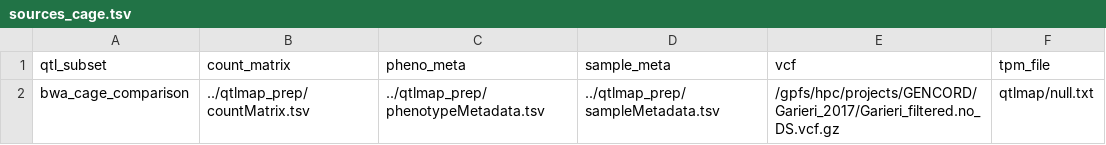
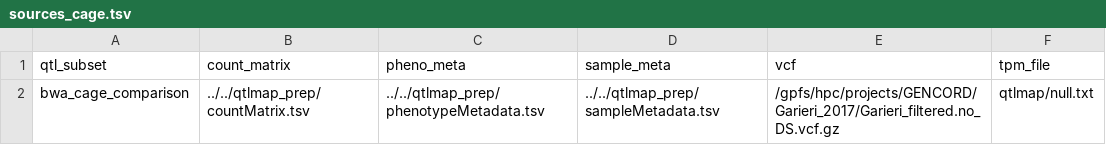
Before and after one commit to andreasvija/cage, a TSV file: pipeline/sources_cage.tsv, drawn as a sheet.

Commit message:
change source file paths too

```diff
--- a/pipeline/sources_cage.tsv
+++ b/pipeline/sources_cage.tsv
@@ -1,2 +1,2 @@
 qtl_subset	count_matrix	pheno_meta	sample_meta	vcf	tpm_file
-bwa_cage_comparison	../qtlmap_prep/countMatrix.tsv	../qtlmap_prep/phenotypeMetadata.tsv	../qtlmap_prep/sampleMetadata.tsv	/gpfs/hpc/projects/GENCORD/Garieri_2017/Garieri_filtered.no_DS.vcf.gz	qtlmap/null.txt
+bwa_cage_comparison	../../qtlmap_prep/countMatrix.tsv	../../qtlmap_prep/phenotypeMetadata.tsv	../../qtlmap_prep/sampleMetadata.tsv	/gpfs/hpc/projects/GENCORD/Garieri_2017/Garieri_filtered.no_DS.vcf.gz	qtlmap/null.txt
```
Also changed, not shown: pipeline/sources_annots.tsv, pipeline/sources_txrevise.tsv.
